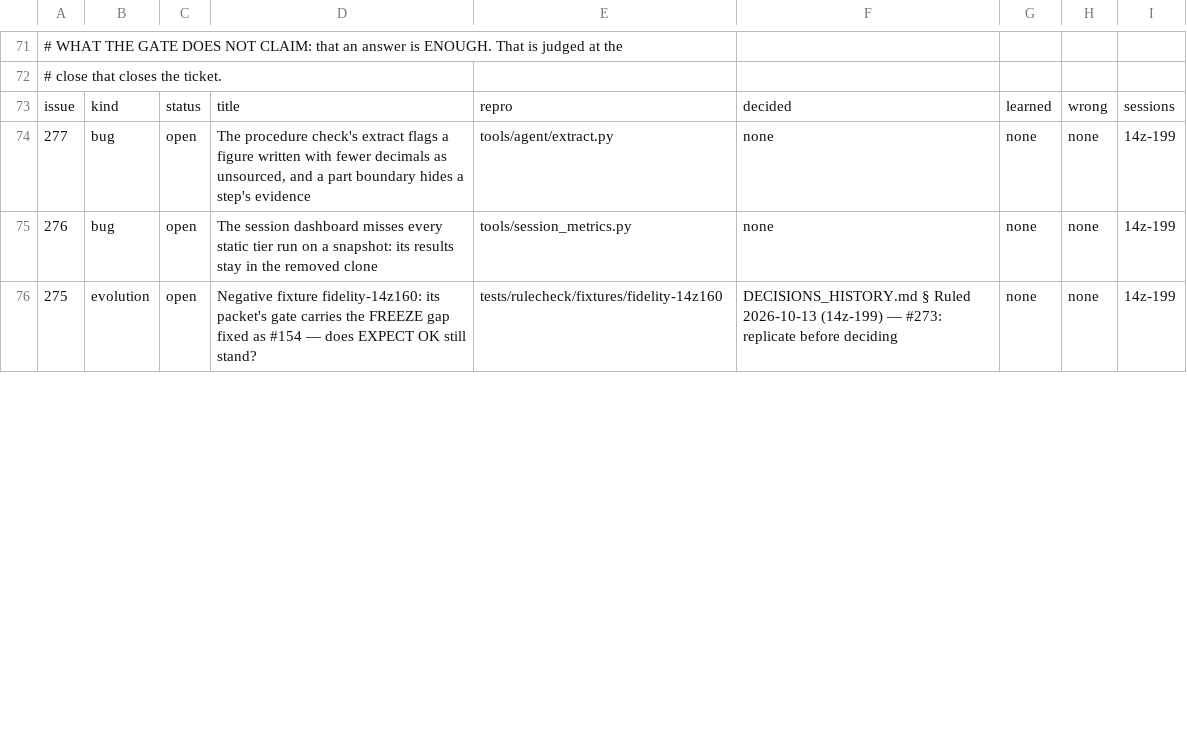
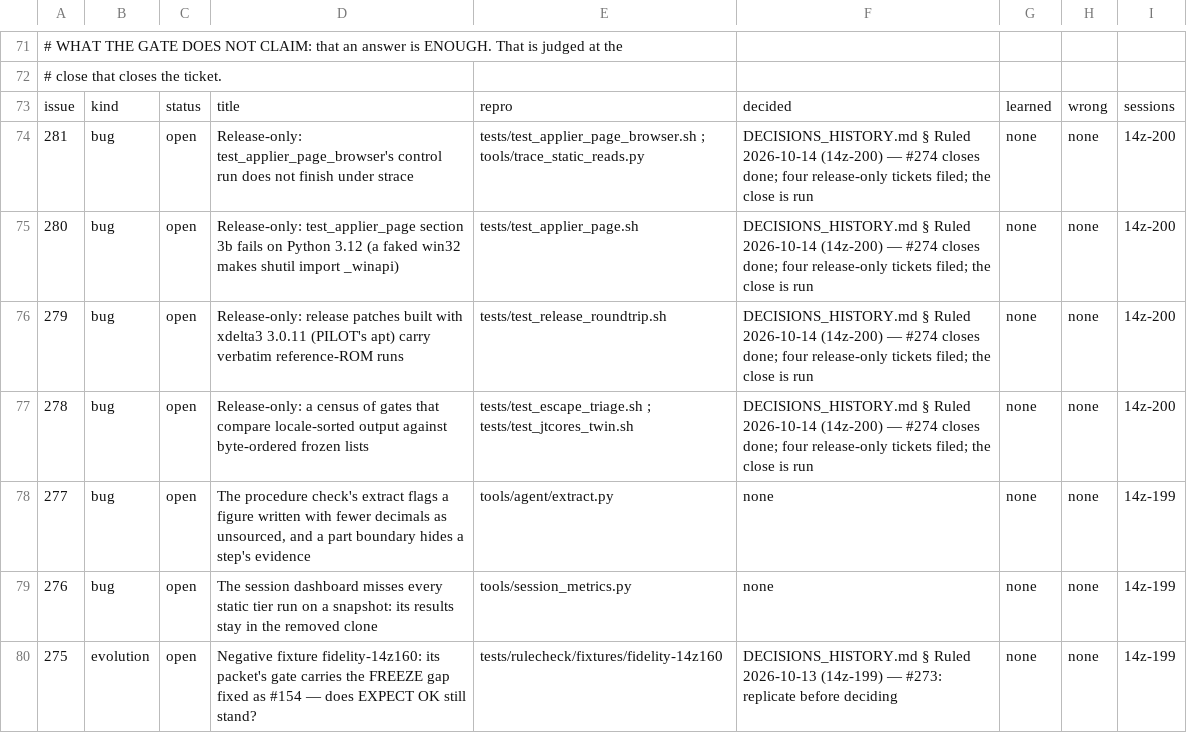
Before and after one commit to DefinitelyFrenchName/VampireSaved, a TSV file: docs/project/tickets.tsv, drawn as a sheet; only a part is shown, gaps mark what is left out; the diff covers the shown part only.

```diff
--- a/docs/project/tickets.tsv
+++ b/docs/project/tickets.tsv
@@ -73,2 +73,6 @@
 issue	kind	status	title	repro	decided	learned	wrong	sessions
+281	bug	open	Release-only: test_applier_page_browser's control run does not finish under strace	tests/test_applier_page_browser.sh ; tools/trace_static_reads.py	DECISIONS_HISTORY.md § Ruled 2026-10-14 (14z-200) — #274 closes done; four release-only tickets filed; the close is run	none	none	14z-200
+280	bug	open	Release-only: test_applier_page section 3b fails on Python 3.12 (a faked win32 makes shutil import _winapi)	tests/test_applier_page.sh	DECISIONS_HISTORY.md § Ruled 2026-10-14 (14z-200) — #274 closes done; four release-only tickets filed; the close is run	none	none	14z-200
+279	bug	open	Release-only: release patches built with xdelta3 3.0.11 (PILOT's apt) carry verbatim reference-ROM runs	tests/test_release_roundtrip.sh	DECISIONS_HISTORY.md § Ruled 2026-10-14 (14z-200) — #274 closes done; four release-only tickets filed; the close is run	none	none	14z-200
+278	bug	open	Release-only: a census of gates that compare locale-sorted output against byte-ordered frozen lists	tests/test_escape_triage.sh ; tests/test_jtcores_twin.sh	DECISIONS_HISTORY.md § Ruled 2026-10-14 (14z-200) — #274 closes done; four release-only tickets filed; the close is run	none	none	14z-200
 277	bug	open	The procedure check's extract flags a figure written with fewer decimals as unsourced, and a part boundary hides a step's evidence	tools/agent/extract.py	none	none	none	14z-199
```
Also changed, not shown: 8 edited cells elsewhere in this file, docs/project/tickets_github.tsv, 9 other files.
